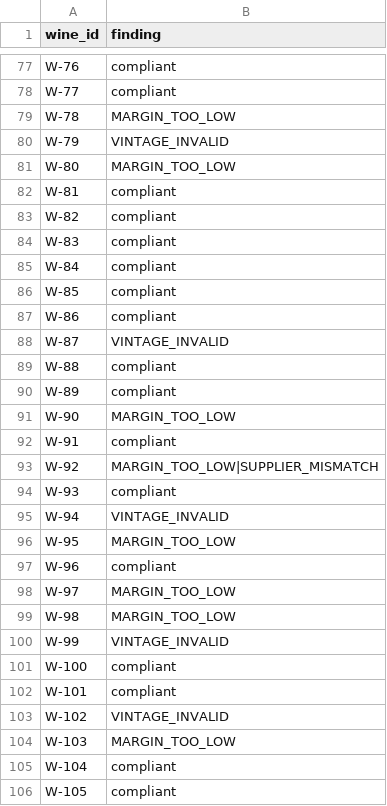
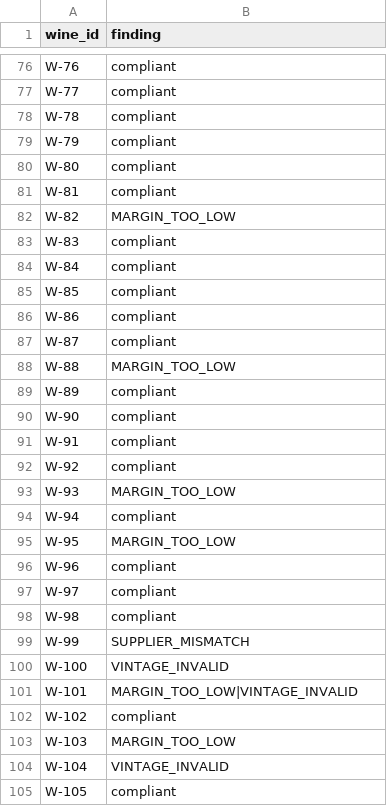
Before and after one commit to saavanqazi/Turing2, a CSV file: tasks/gen-g205-wine-purchasing-margin-audit/solution/files/wine_findings.csv, drawn as a sheet; only a part is shown, gaps mark what is left out; the diff covers the shown part only.

```diff
--- a/tasks/gen-g205-wine-purchasing-margin-audit/solution/files/wine_findings.csv
+++ b/tasks/gen-g205-wine-purchasing-margin-audit/solution/files/wine_findings.csv
@@ -78,7 +77,7 @@ W-76,compliant
 W-77,compliant
-W-78,MARGIN_TOO_LOW
-W-79,VINTAGE_INVALID
-W-80,MARGIN_TOO_LOW
+W-78,compliant
+W-79,compliant
+W-80,compliant
 W-81,compliant
-W-82,compliant
+W-82,MARGIN_TOO_LOW
 W-83,compliant
@@ -87,20 +86,20 @@ W-85,compliant
 W-86,compliant
-W-87,VINTAGE_INVALID
-W-88,compliant
+W-87,compliant
+W-88,MARGIN_TOO_LOW
 W-89,compliant
-W-90,MARGIN_TOO_LOW
+W-90,compliant
 W-91,compliant
-W-92,MARGIN_TOO_LOW|SUPPLIER_MISMATCH
-W-93,compliant
-W-94,VINTAGE_INVALID
+W-92,compliant
+W-93,MARGIN_TOO_LOW
+W-94,compliant
 W-95,MARGIN_TOO_LOW
 W-96,compliant
-W-97,MARGIN_TOO_LOW
-W-98,MARGIN_TOO_LOW
-W-99,VINTAGE_INVALID
-W-100,compliant
-W-101,compliant
-W-102,VINTAGE_INVALID
+W-97,compliant
+W-98,compliant
+W-99,SUPPLIER_MISMATCH
+W-100,VINTAGE_INVALID
+W-101,MARGIN_TOO_LOW|VINTAGE_INVALID
+W-102,compliant
 W-103,MARGIN_TOO_LOW
-W-104,compliant
+W-104,VINTAGE_INVALID
 W-105,compliant
```
Also changed, not shown: 1 moved row and 14 edited cells elsewhere in this file, tasks/gen-g205-wine-purchasing-margin-audit/environment/input/wine_manifest.csv, tasks/gen-g205-wine-purchasing-margin-audit/environment/input/wine_purchases.csv, 11 other files.
